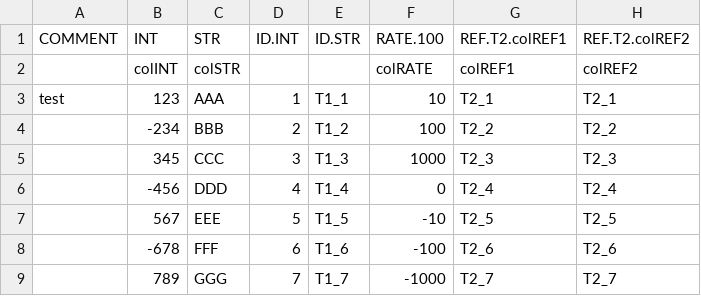
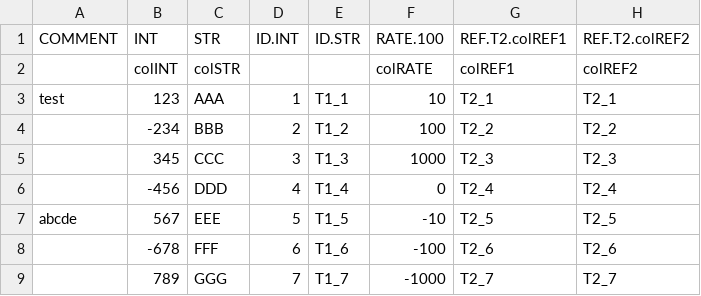
Before and after one commit to wlsgur0726/StaticDB, a CSV file: example/DB/Test01/T1.csv, drawn as a sheet; only a part is shown; the diff names each change by its address in the sheet, - before the commit and + after, or states it on an @@ line.

```diff
--- a/example/DB/Test01/T1.csv
+++ b/example/DB/Test01/T1.csv
-A7 (COMMENT): (empty)
+A7 (COMMENT): abcde
```
Also changed, not shown: 5 other files.
